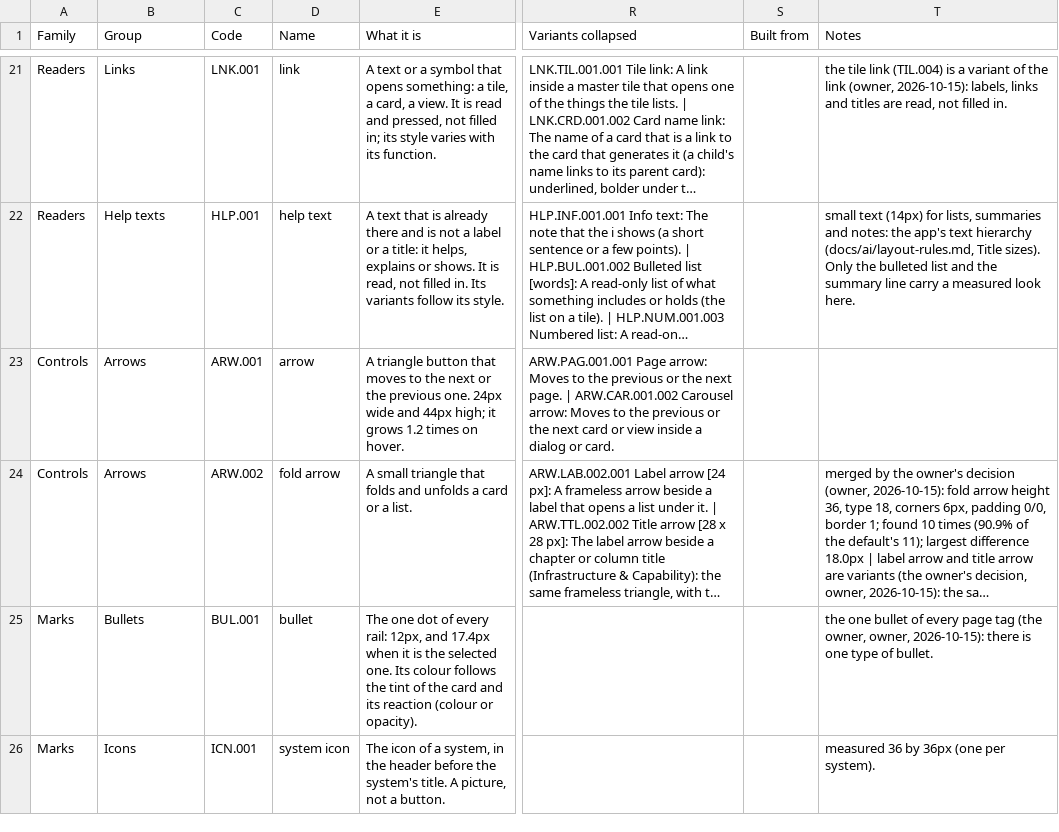
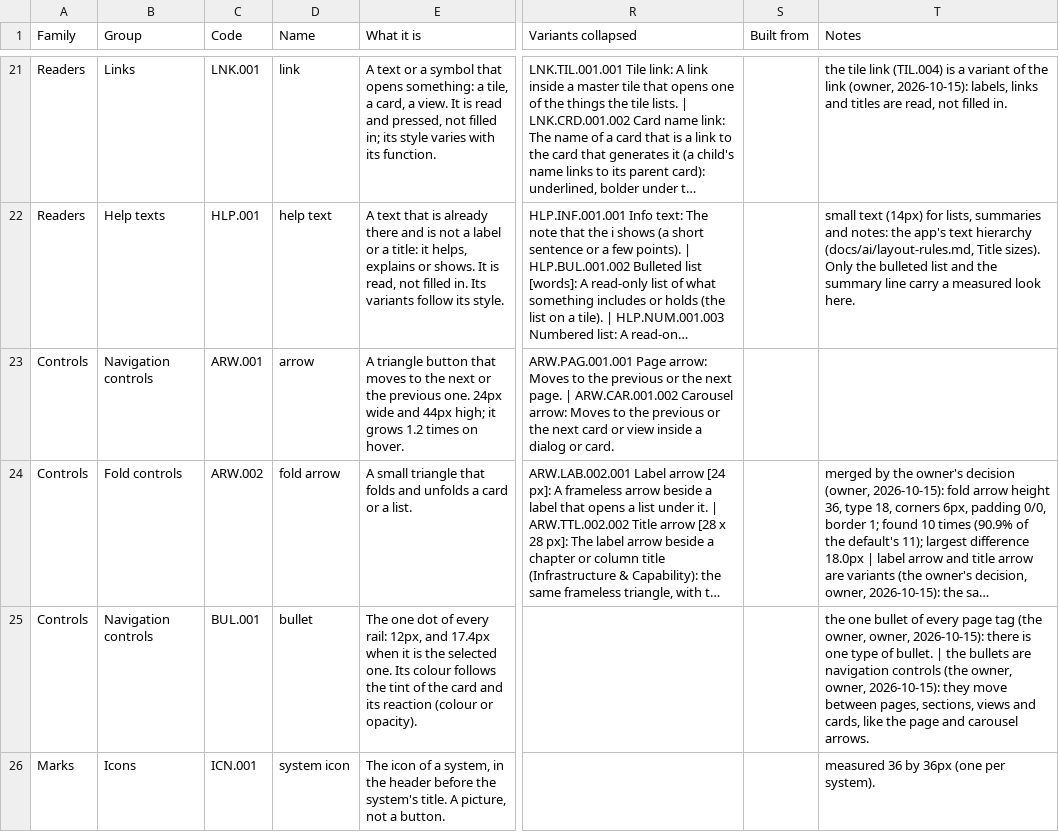
Before and after one commit to AthanasiosZagkliveris/NorthStardustStudio, a CSV file: catalogue/exports/components.csv, drawn as a sheet; only a part is shown, gaps mark what is left out; long unchanged cells end in …; the diff covers the shown part only; the diff names each change by its address in the sheet, - before the commit and + after, or states it on an @@ line.

```diff
--- a/catalogue/exports/components.csv
+++ b/catalogue/exports/components.csv
-B23 (Group): Arrows
+B23 (Group): Navigation controls
-B24 (Group): Arrows
+B24 (Group): Fold controls
-A25 (Family): Marks
+A25 (Family): Controls
-B25 (Group): Bullets
+B25 (Group): Navigation controls
-T25 (Notes): …of bullet.
+T25 (Notes): …of bullet. | the bullets are navigation controls (the owner, owner, 2026-10-15): they move between pages, sections, views and cards, like the page and carousel arrows.
```
Also changed, not shown: 1 added row and 3 edited cells elsewhere in this file, 14 other files.
